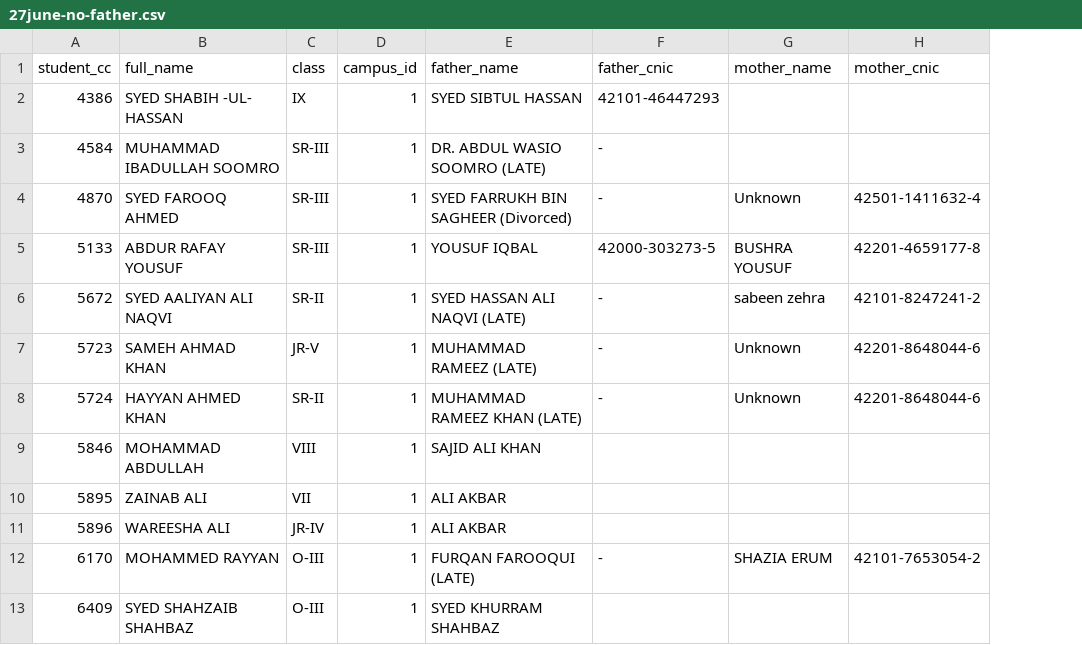
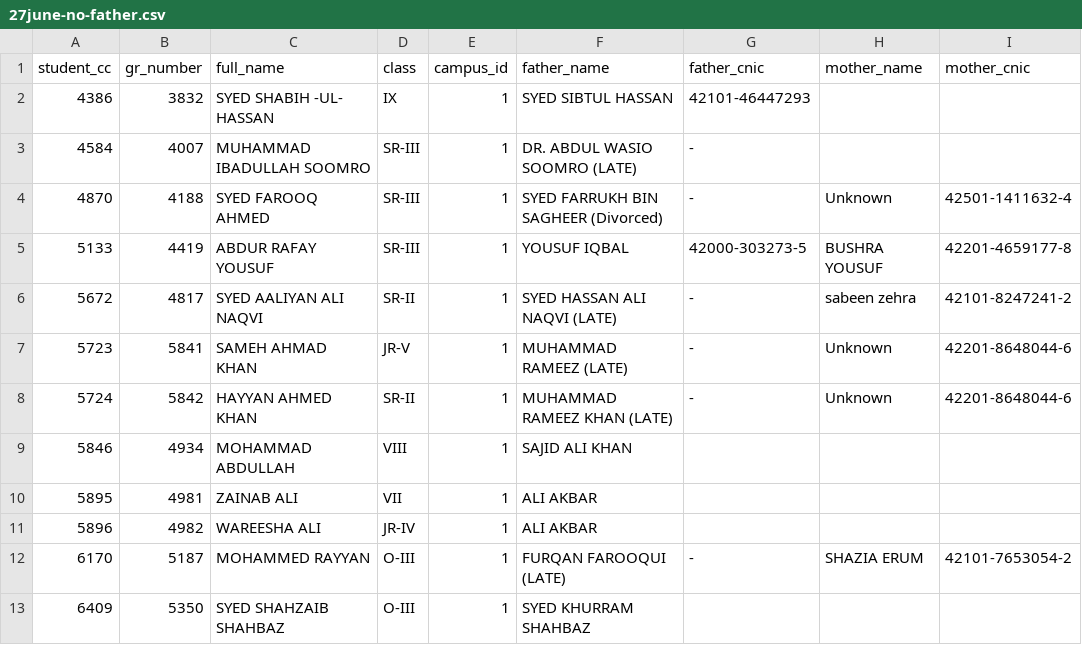
Before and after one commit to TAFCS/tafs-backend, a CSV file: fathers-data/27june-no-father.csv, drawn as a sheet; only a part is shown; the diff names each change by its address in the sheet, - before the commit and + after, or states it on an @@ line.

```diff
--- a/fathers-data/27june-no-father.csv
+++ b/fathers-data/27june-no-father.csv
+column B (gr_number), rows 2-13: 3832 | 4007 | 4188 | 4419 | 4817 | 5841 | 5842 | 4934 | 4981 | 4982 | 5187 | 5350
```
Also changed, not shown: 2 other files.
